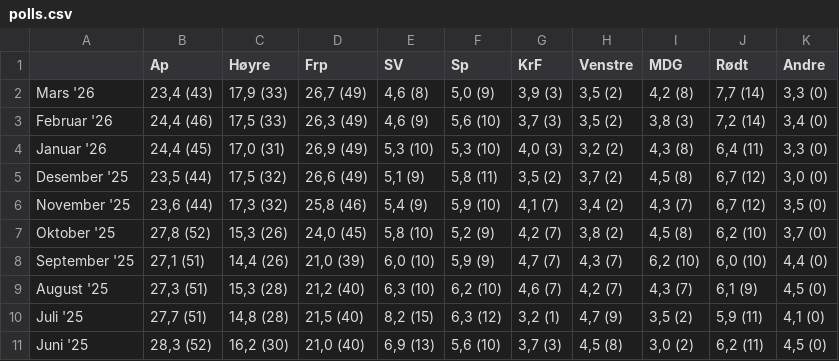
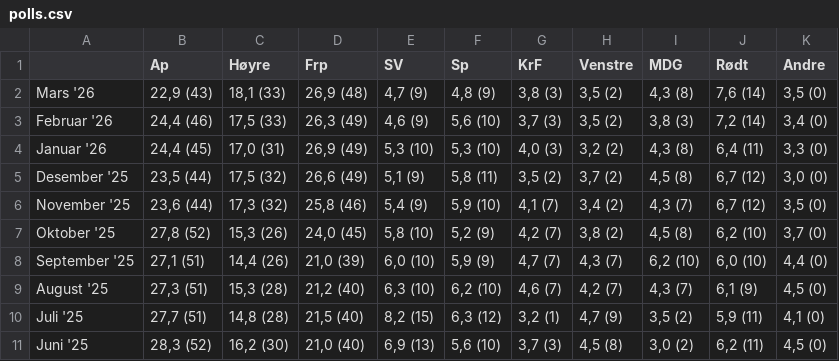
Before and after one commit to oystess/valg_analyser, a CSV file: polls.csv, drawn as a sheet.

```diff
--- a/polls.csv
+++ b/polls.csv
@@ -1,3 +1,3 @@
 ;Ap;Høyre;Frp;SV;Sp;KrF;Venstre;MDG;Rødt;Andre
-Mars '26;23,4 (43);17,9 (33);26,7 (49);4,6 (8);5,0 (9);3,9 (3);3,5 (2);4,2 (8);7,7 (14);3,3 (0)
+Mars '26;22,9 (43);18,1 (33);26,9 (48);4,7 (9);4,8 (9);3,8 (3);3,5 (2);4,3 (8);7,6 (14);3,5 (0)
 Februar '26;24,4 (46);17,5 (33);26,3 (49);4,6 (9);5,6 (10);3,7 (3);3,5 (2);3,8 (3);7,2 (14);3,4 (0)
```
